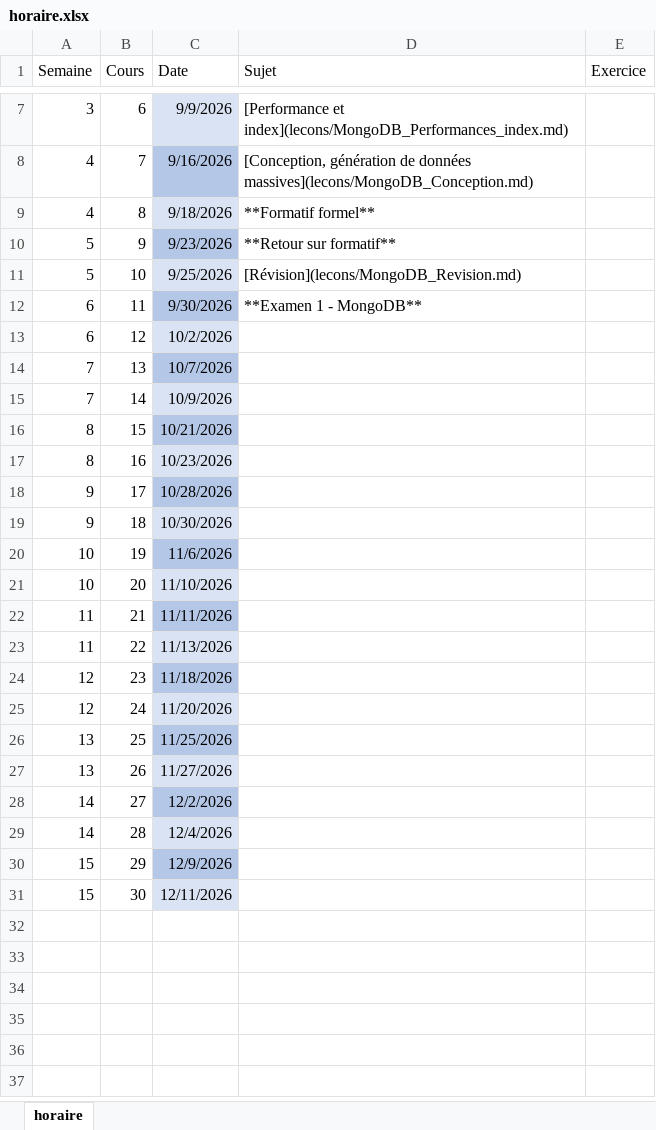
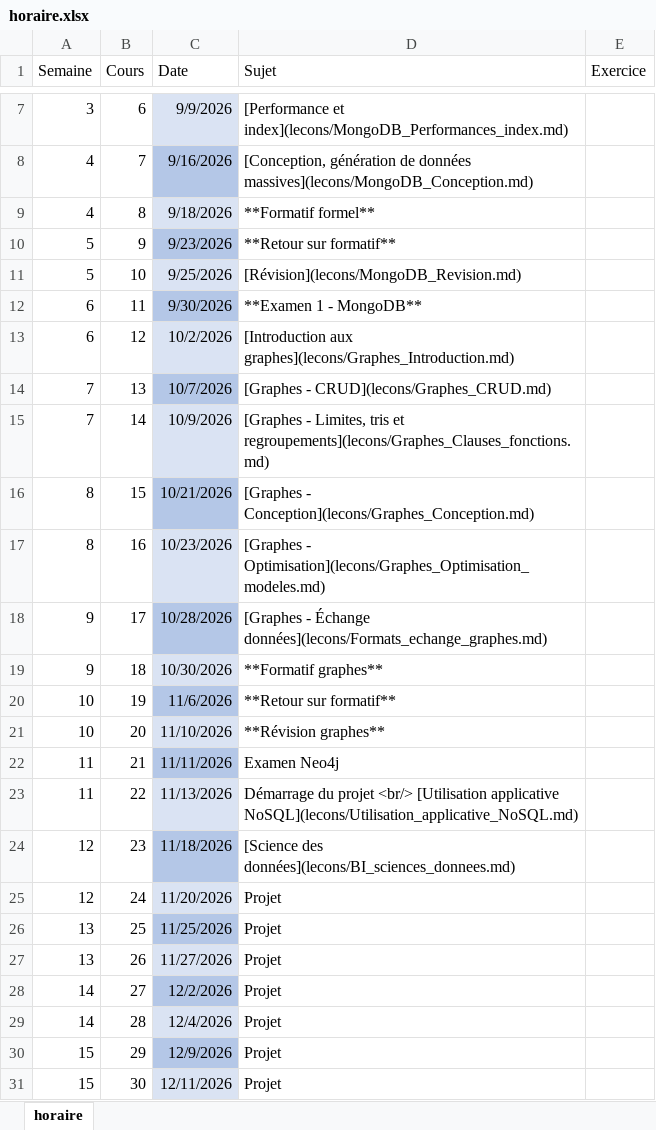
Before and after one commit to cegepvictoetienne/nosql, an Excel workbook: template/horaire.xlsx, sheet horaire, drawn as a sheet; only a part is shown, gaps mark what is left out; values as stored, in another font and other column widths than the file's, no borders; the diff names each change by its address in the sheet, - before the commit and + after, or states it on an @@ line.

```diff
--- a/template/horaire.xlsx (sheet horaire)
+++ b/template/horaire.xlsx (sheet horaire)
-D13 (Sujet): (empty)
+D13 (Sujet): [Introduction aux graphes](lecons/Graphes_Introduction.md)
-D14 (Sujet): (empty)
+D14 (Sujet): [Graphes - CRUD](lecons/Graphes_CRUD.md)
-D15 (Sujet): (empty)
+D15 (Sujet): [Graphes - Limites, tris et regroupements](lecons/Graphes_Clauses_fonctions.md)
-D16 (Sujet): (empty)
+D16 (Sujet): [Graphes - Conception](lecons/Graphes_Conception.md)
-D17 (Sujet): (empty)
+D17 (Sujet): [Graphes - Optimisation](lecons/Graphes_Optimisation_modeles.md)
-D18 (Sujet): (empty)
+D18 (Sujet): [Graphes - Échange données](lecons/Formats_echange_graphes.md)
-D19 (Sujet): (empty)
+D19 (Sujet): **Formatif graphes**
-D20 (Sujet): (empty)
+D20 (Sujet): **Retour sur formatif**
-D21 (Sujet): (empty)
+D21 (Sujet): **Révision graphes**
-D22 (Sujet): (empty)
+D22 (Sujet): Examen Neo4j
-D23 (Sujet): (empty)
+D23 (Sujet): Démarrage du projet <br/> [Utilisation applicative NoSQL](lecons/Utilisation_applicative_NoSQL.md)
-D24 (Sujet): (empty)
+D24 (Sujet): [Science des données](lecons/BI_sciences_donnees.md)
-D25:D31 (Sujet): (empty)
+D25:D31 (Sujet): Projet
```
Also changed, not shown: 17 other files.
